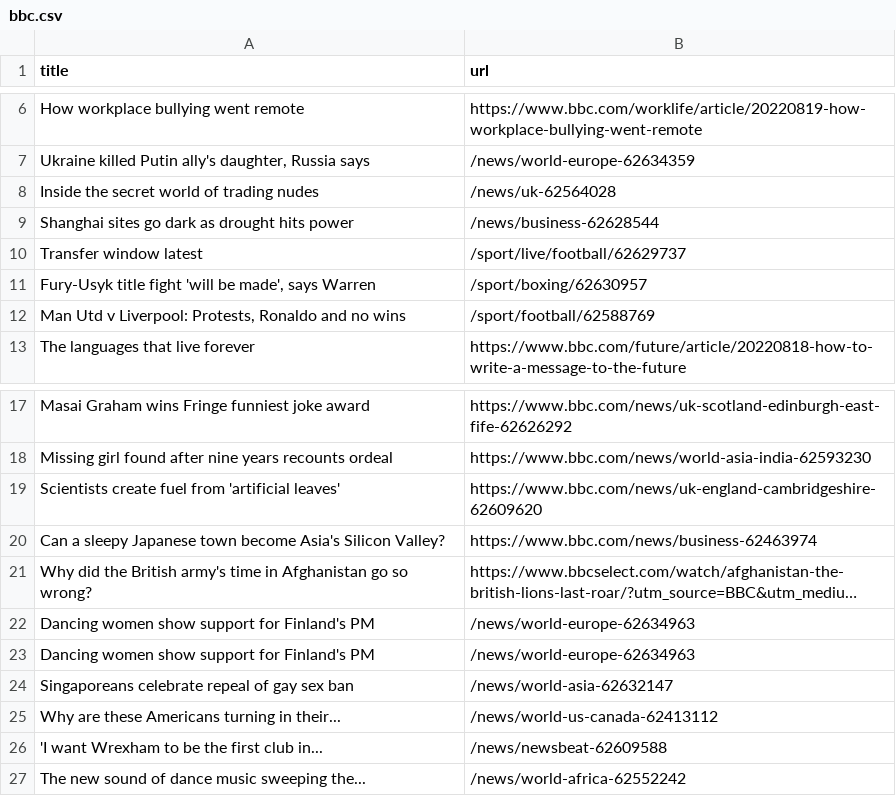
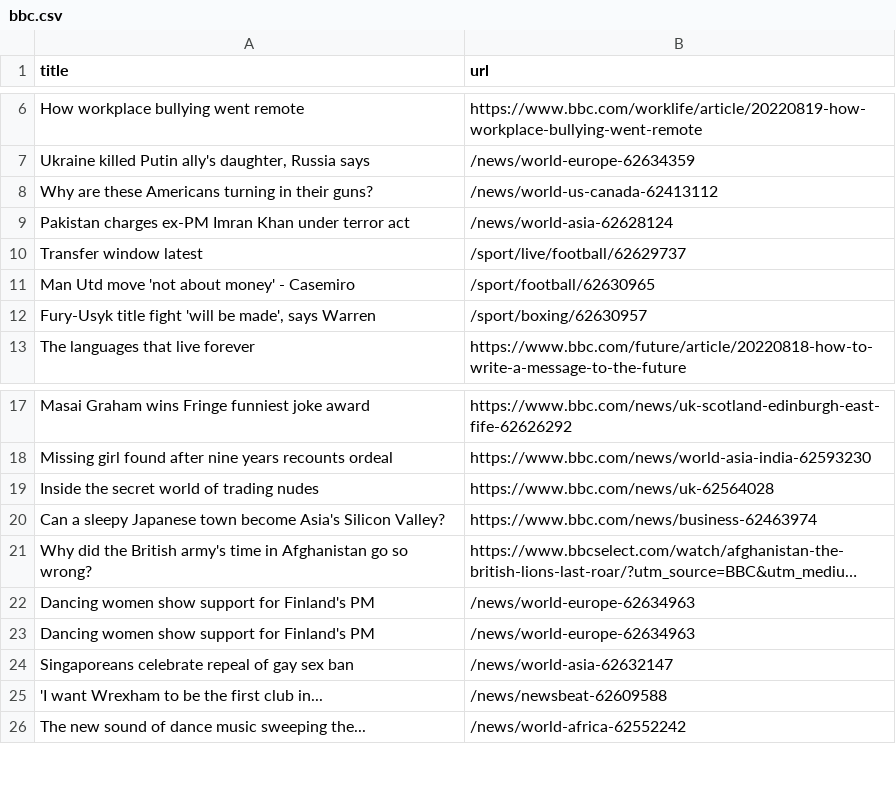
Before and after one commit to ramanshreya/automatic-scraper, a CSV file: bbc.csv, drawn as a sheet; only a part is shown, gaps mark what is left out; long unchanged cells end in …; removed rows and columns are numbered as before the commit, all else as after; the diff names each change by its address in the sheet, - before the commit and + after, or states it on an @@ line.

```diff
--- a/bbc.csv
+++ b/bbc.csv
-row 8: Inside the secret world of trading nudes | /news/uk-62564028
-row 9: Shanghai sites go dark as drought hits power | /news/business-62628544
+row 8: Why are these Americans turning in their guns? | /news/world-us-canada-62413112
+row 9: Pakistan charges ex-PM Imran Khan under terror act | /news/world-asia-62628124
+row 11: Man Utd move 'not about money' - Casemiro | /sport/football/62630965
-row 12: Man Utd v Liverpool: Protests, Ronaldo and no wins | /sport/football/62588769
-row 19: Scientists create fuel from 'artificial leaves' | https://www.bbc.com/news/uk-england-cambridgeshire-62609620
+row 19: Inside the secret world of trading nudes | https://www.bbc.com/news/uk-62564028
-row 25: Why are these Americans turning in their... | /news/world-us-canada-62413112
```
